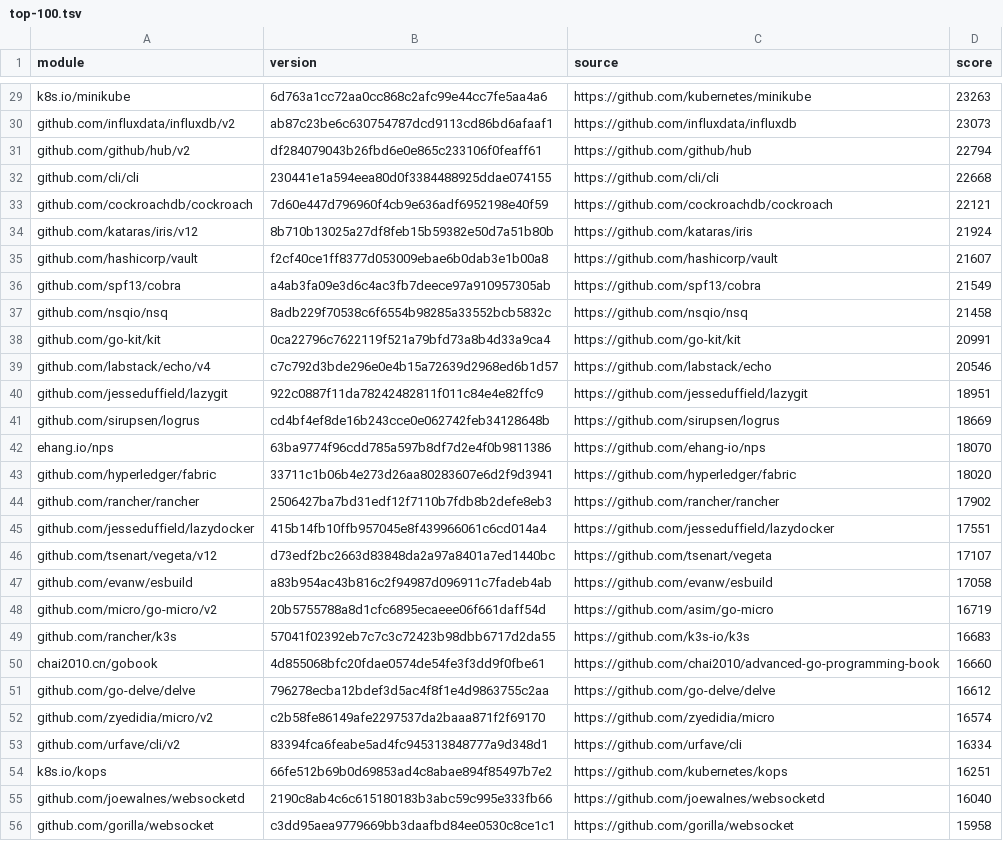
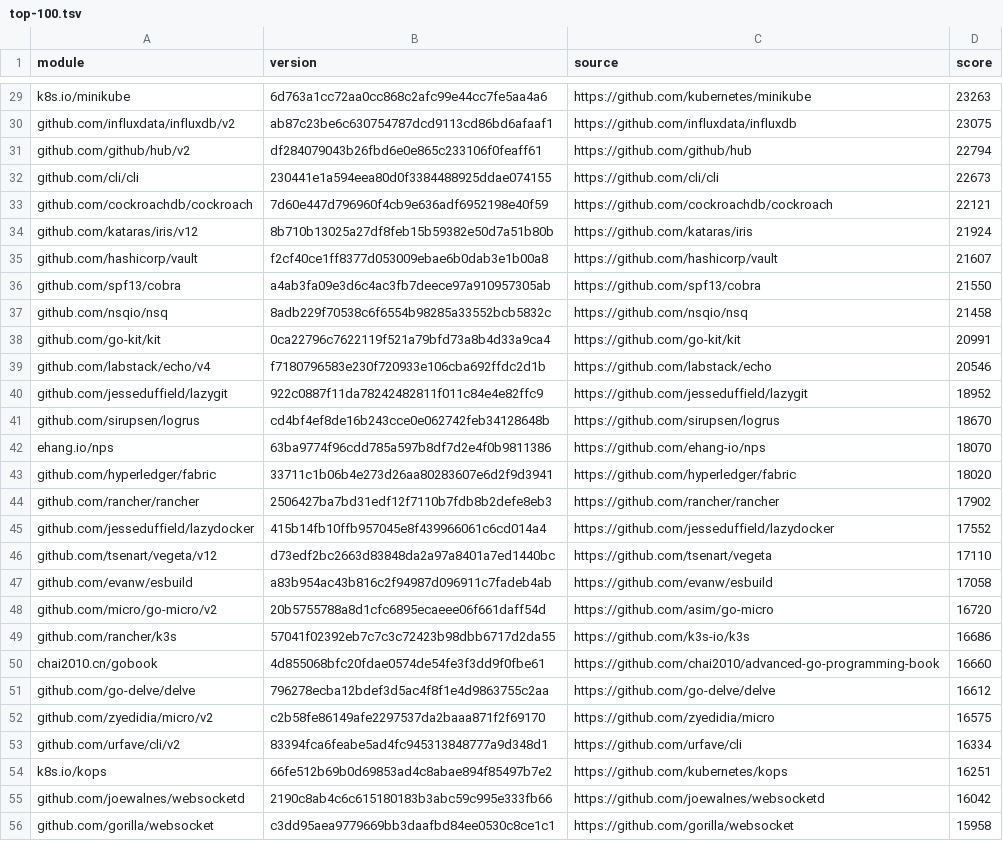
Before and after one commit to mvdan/corpus, a TSV file: top-100.tsv, drawn as a sheet; only a part is shown, gaps mark what is left out; the diff covers the shown part only; the diff names each change by its address in the sheet, - before the commit and + after, or states it on an @@ line.

```diff
--- a/top-100.tsv
+++ b/top-100.tsv
-D30 (score): 23073
+D30 (score): 23075
-D32 (score): 22668
+D32 (score): 22673
-D36 (score): 21549
+D36 (score): 21550
-B39 (version): c7c792d3bde296e0e4b15a72639d2968ed6b1d57
+B39 (version): f7180796583e230f720933e106cba692ffdc2d1b
-D40 (score): 18951
+D40 (score): 18952
-D41 (score): 18669
+D41 (score): 18670
-D45 (score): 17551
+D45 (score): 17552
-D46 (score): 17107
+D46 (score): 17110
-D48 (score): 16719
+D48 (score): 16720
-D49 (score): 16683
+D49 (score): 16686
-D52 (score): 16574
+D52 (score): 16575
-D55 (score): 16040
+D55 (score): 16042
```
Also changed, not shown: 3 added rows, 3 removed rows and 42 edited cells elsewhere in this file, 2 other files.
